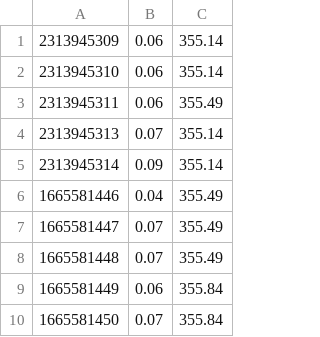
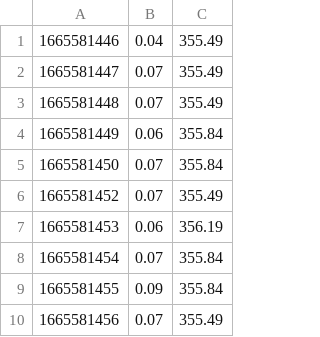
Before and after one commit to dpagonis/Teaching, a CSV file: SampleData/2022_10_25_CHEM3510WindStation.CSV, drawn as a sheet; only a part is shown; the shorter side is filled out with more unchanged rows; the diff names each change by its address in the sheet, - before the commit and + after, or states it on an @@ line.

Commit message:
timestamp fix

```diff
--- a/SampleData/2022_10_25_CHEM3510WindStation.CSV
+++ b/SampleData/2022_10_25_CHEM3510WindStation.CSV
-row 1: 2313945309 | 0.06 | 355.14
-row 2: 2313945310 | 0.06 | 355.14
-row 3: 2313945311 | 0.06 | 355.49
-row 4: 2313945313 | 0.07 | 355.14
-row 5: 2313945314 | 0.09 | 355.14
```
